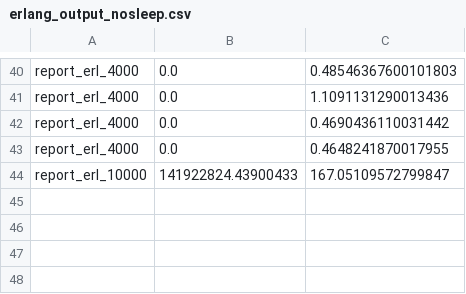
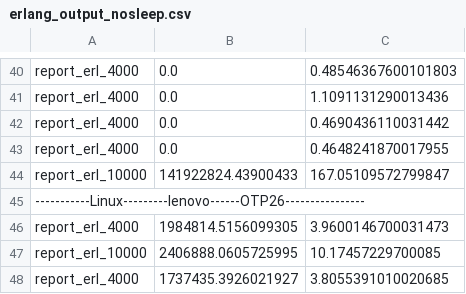
Before and after one commit to joegharbi/SQAMIA_GREEN_JIT, a CSV file: ErlangServer/erlang_output_nosleep.csv, drawn as a sheet; only a part is shown, gaps mark what is left out; the diff names each change by its address in the sheet, - before the commit and + after, or states it on an @@ line.

Commit message:
erlang server data

```diff
--- a/ErlangServer/erlang_output_nosleep.csv
+++ b/ErlangServer/erlang_output_nosleep.csv
+row 45: -----------Linux---------lenovo------OTP26----------------
+row 46: report_erl_4000 | 1984814.5156099305 | 3.9600146700031473
+row 47: report_erl_10000 | 2406888.0605725995 | 10.17457229700085
+row 48: report_erl_4000 | 1737435.3926021927 | 3.8055391010020685
```
Also changed, not shown: 2 other files.
